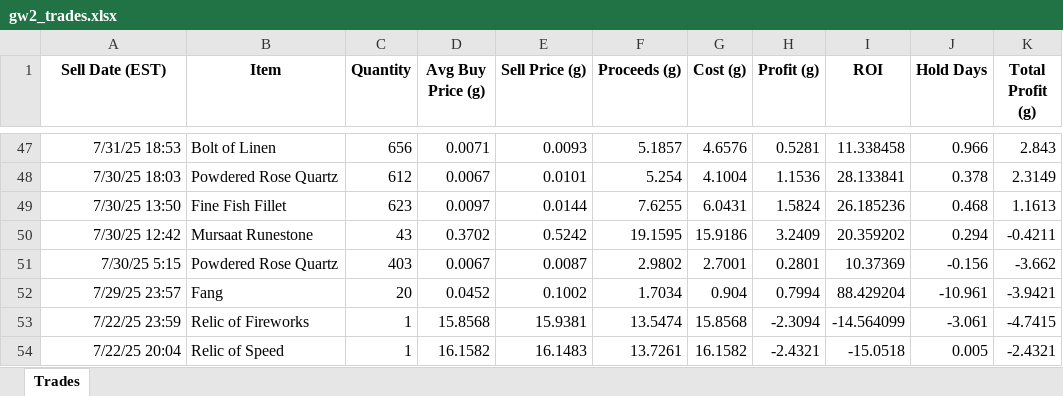
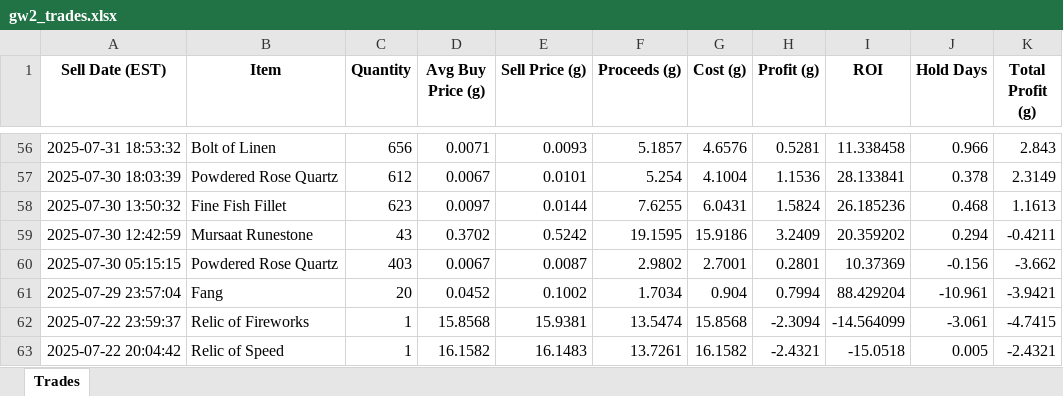
Before and after one commit to harshk2402/GW2-Quant-Trading, an Excel workbook: gw2_trades.xlsx, sheet Trades, drawn as a sheet; only a part is shown, gaps mark what is left out; values as stored, in another font and other column widths than the file's, no borders; charts and pictures not drawn; addresses are those after the commit; the diff covers the shown part only; the diff names each change by its address in the sheet, - before the commit and + after, or states it on an @@ line.

```diff
--- a/gw2_trades.xlsx (sheet Trades)
+++ b/gw2_trades.xlsx (sheet Trades)
-A56 (Sell Date (EST)): 7/31/25 18:53
+A56 (Sell Date (EST)): 2025-07-31 18:53:32
-A57 (Sell Date (EST)): 7/30/25 18:03
+A57 (Sell Date (EST)): 2025-07-30 18:03:39
-A58 (Sell Date (EST)): 7/30/25 13:50
+A58 (Sell Date (EST)): 2025-07-30 13:50:32
-A59 (Sell Date (EST)): 7/30/25 12:42
+A59 (Sell Date (EST)): 2025-07-30 12:42:59
-A60 (Sell Date (EST)): 7/30/25 5:15
+A60 (Sell Date (EST)): 2025-07-30 05:15:15
-A61 (Sell Date (EST)): 7/29/25 23:57
+A61 (Sell Date (EST)): 2025-07-29 23:57:04
-A62 (Sell Date (EST)): 7/22/25 23:59
+A62 (Sell Date (EST)): 2025-07-22 23:59:37
-A63 (Sell Date (EST)): 7/22/25 20:04
+A63 (Sell Date (EST)): 2025-07-22 20:04:42
```
Also changed, not shown: 9 added rows and 45 edited cells elsewhere in this sheet, charts or pictures, gw2_flip_volume_analysis.xlsx, 3 other files.
